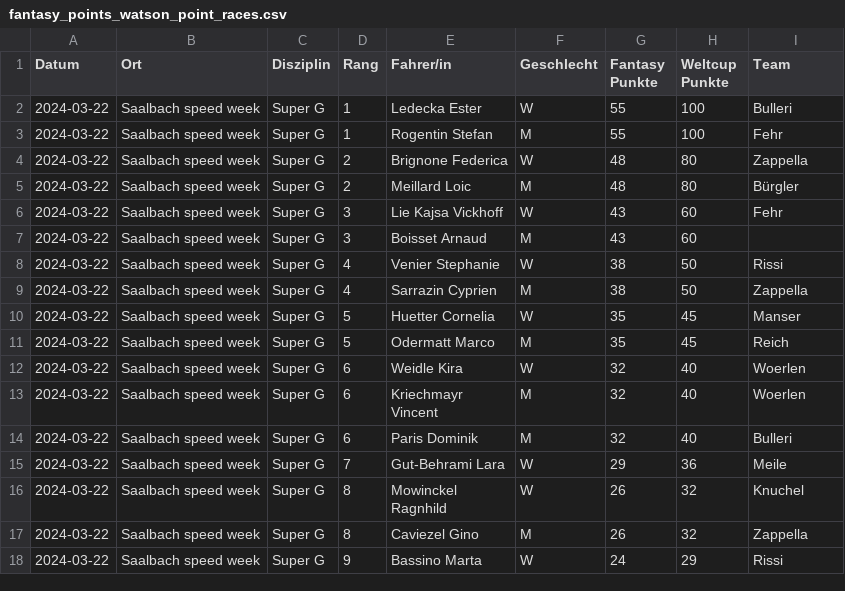
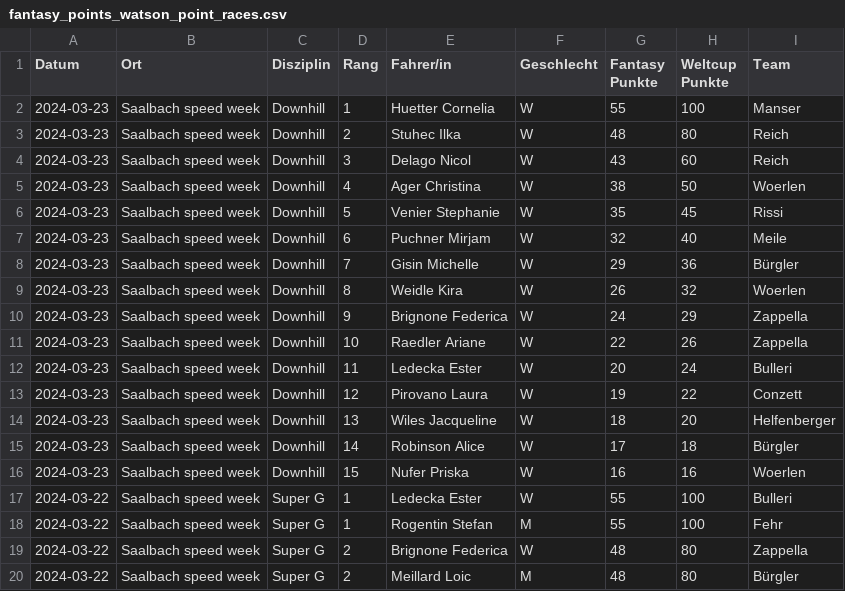
Before and after one commit to leasennch/skifantasy-results, a CSV file: watson/fantasy_points_watson_point_races.csv, drawn as a sheet; only a part is shown; the shorter side is filled out with more unchanged rows.

```diff
--- a/watson/fantasy_points_watson_point_races.csv
+++ b/watson/fantasy_points_watson_point_races.csv
@@ -1,2 +1,17 @@
 Datum,Ort,Disziplin,Rang,Fahrer/in,Geschlecht,Fantasy Punkte,Weltcup Punkte,Team
+2024-03-23,Saalbach speed week,Downhill,1,Huetter Cornelia,W,55,100,Manser
+2024-03-23,Saalbach speed week,Downhill,2,Stuhec Ilka,W,48,80,Reich
+2024-03-23,Saalbach speed week,Downhill,3,Delago Nicol,W,43,60,Reich
+2024-03-23,Saalbach speed week,Downhill,4,Ager Christina,W,38,50,Woerlen
+2024-03-23,Saalbach speed week,Downhill,5,Venier Stephanie,W,35,45,Rissi
+2024-03-23,Saalbach speed week,Downhill,6,Puchner Mirjam,W,32,40,Meile
+2024-03-23,Saalbach speed week,Downhill,7,Gisin Michelle,W,29,36,Bürgler
+2024-03-23,Saalbach speed week,Downhill,8,Weidle Kira,W,26,32,Woerlen
+2024-03-23,Saalbach speed week,Downhill,9,Brignone Federica,W,24,29,Zappella
+2024-03-23,Saalbach speed week,Downhill,10,Raedler Ariane,W,22,26,Zappella
+2024-03-23,Saalbach speed week,Downhill,11,Ledecka Ester,W,20,24,Bulleri
+2024-03-23,Saalbach speed week,Downhill,12,Pirovano Laura,W,19,22,Conzett
+2024-03-23,Saalbach speed week,Downhill,13,Wiles Jacqueline,W,18,20,Helfenberger
+2024-03-23,Saalbach speed week,Downhill,14,Robinson Alice,W,17,18,Bürgler
+2024-03-23,Saalbach speed week,Downhill,15,Nufer Priska,W,16,16,Woerlen
 2024-03-22,Saalbach speed week,Super G,1,Ledecka Ester,W,55,100,Bulleri
```
Also changed, not shown: unteresAaretal/fantasy_points_Unteres Aaretal_point_races.csv, watson/fantasy_points_watson_current_standings.csv, 9 other files.
